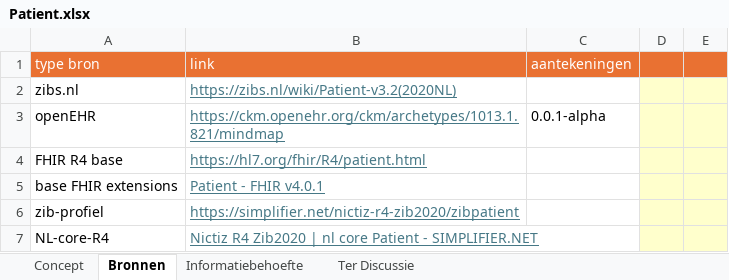
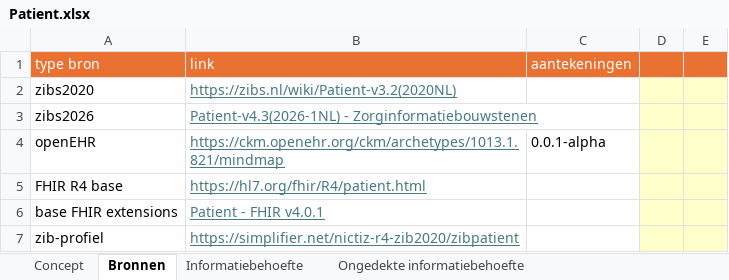
Before and after one commit to Nictiz/GBB-IG, an Excel workbook: input/requirements/Patient.xlsx, sheet Bronnen, drawn as a sheet; only a part is shown; the shorter side is filled out with more unchanged rows; values as stored, in another font and other column widths than the file's, no borders; the diff names each change by its address in the sheet, - before the commit and + after, or states it on an @@ line.

Commit message:
Patient: refreshed requirements file

```diff
--- a/input/requirements/Patient.xlsx (sheet Bronnen)
+++ b/input/requirements/Patient.xlsx (sheet Bronnen)
+sheet tab: Ongedekte informatiebehoefte
-A2 (type bron): zibs.nl
+A2 (type bron): zibs2020
+row 3: zibs2026 | Patient-v4.3(2026-1NL) - Zorginformatiebouwstenen
```
Also changed, not shown: sheet Informatiebehoefte, sheet Concept, sheet Ter Discussie, other sheet tabs, charts or pictures.
